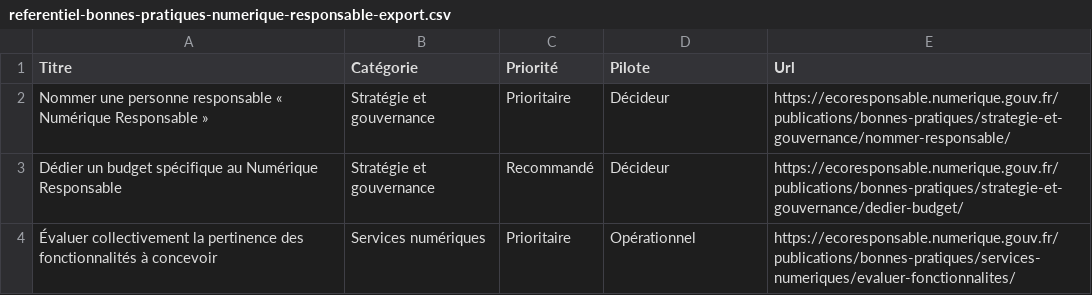
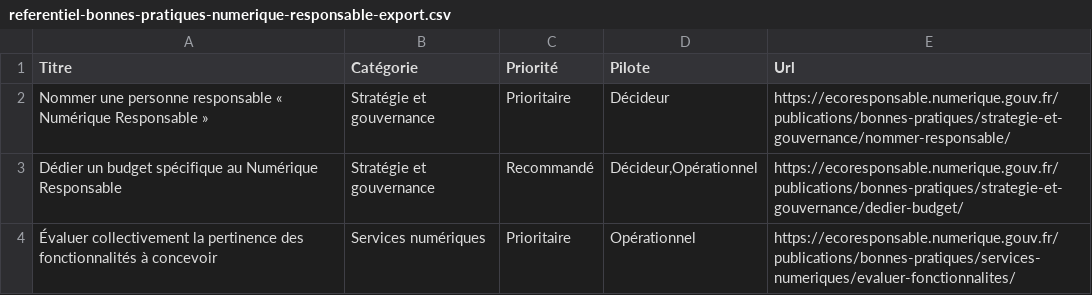
Before and after one commit to DISIC/MiNumEco, a CSV file: publications/bonnes-pratiques/referentiel-bonnes-pratiques-numerique-responsable-export.csv, drawn as a sheet.

```diff
--- a/publications/bonnes-pratiques/referentiel-bonnes-pratiques-numerique-responsable-export.csv
+++ b/publications/bonnes-pratiques/referentiel-bonnes-pratiques-numerique-responsable-export.csv
@@ -2,3 +2,3 @@ Titre;Catégorie;Priorité;Pilote;Url;
 Nommer une personne responsable « Numérique Responsable »;Stratégie et gouvernance;Prioritaire;Décideur;https://ecoresponsable.numerique.gouv.fr/publications/bonnes-pratiques/strategie-et-gouvernance/nommer-responsable/;
-Dédier un budget spécifique au Numérique Responsable;Stratégie et gouvernance;Recommandé;Décideur;https://ecoresponsable.numerique.gouv.fr/publications/bonnes-pratiques/strategie-et-gouvernance/dedier-budget/;
+Dédier un budget spécifique au Numérique Responsable;Stratégie et gouvernance;Recommandé;Décideur,Opérationnel;https://ecoresponsable.numerique.gouv.fr/publications/bonnes-pratiques/strategie-et-gouvernance/dedier-budget/;
 Évaluer collectivement la pertinence des fonctionnalités à concevoir;Services numériques;Prioritaire;Opérationnel;https://ecoresponsable.numerique.gouv.fr/publications/bonnes-pratiques/services-numeriques/evaluer-fonctionnalites/;
```
Also changed, not shown: 8 other files.
